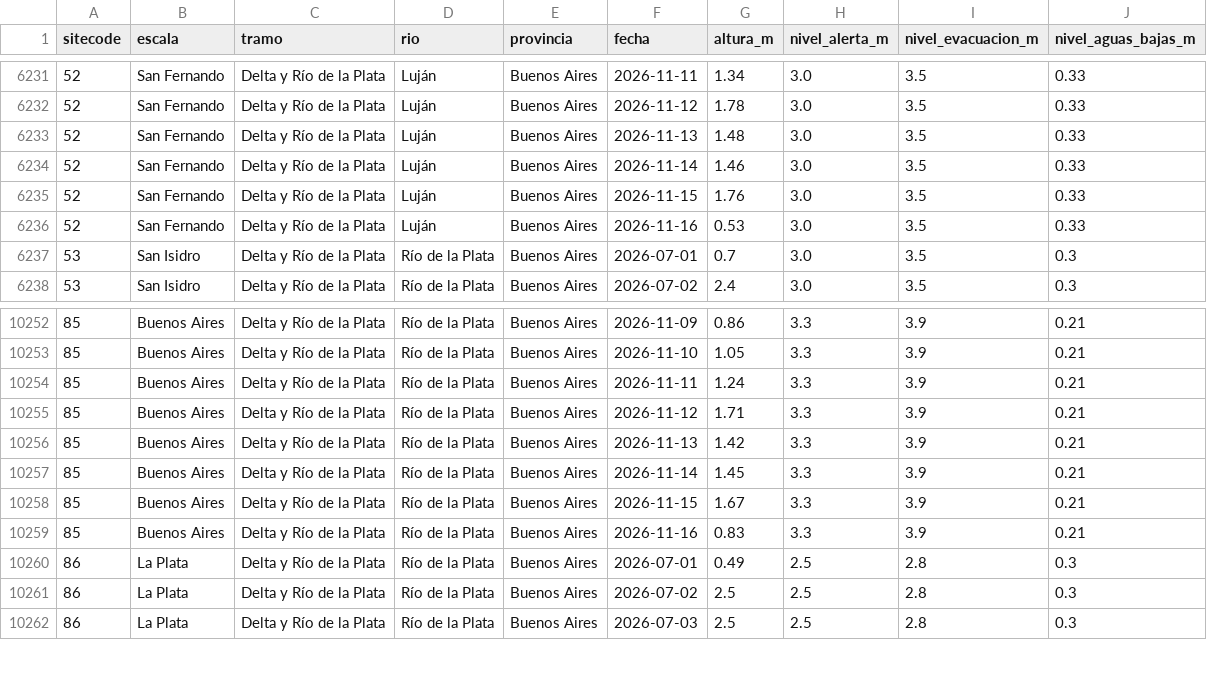
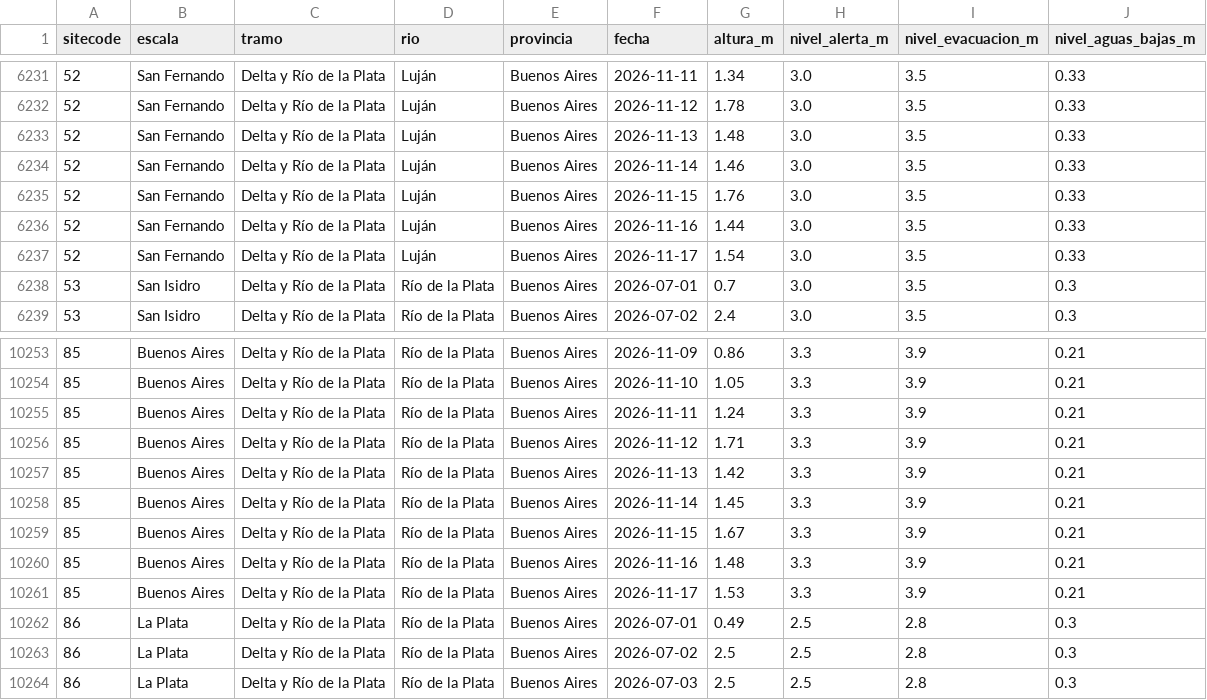
Before and after one commit to guillermoleale/alturas-rios, a CSV file: site/data/alturas.csv, drawn as a sheet; only a part is shown, gaps mark what is left out.

```diff
--- a/site/data/alturas.csv
+++ b/site/data/alturas.csv
@@ -6235,3 +6235,4 @@ sitecode,escala,tramo,rio,provincia,fecha,altura_m,nivel_alerta_m,nivel_evacuaci
 52,San Fernando,Delta y Río de la Plata,Luján,Buenos Aires,2026-11-15,1.76,3.0,3.5,0.33
-52,San Fernando,Delta y Río de la Plata,Luján,Buenos Aires,2026-11-16,0.53,3.0,3.5,0.33
+52,San Fernando,Delta y Río de la Plata,Luján,Buenos Aires,2026-11-16,1.44,3.0,3.5,0.33
+52,San Fernando,Delta y Río de la Plata,Luján,Buenos Aires,2026-11-17,1.54,3.0,3.5,0.33
 53,San Isidro,Delta y Río de la Plata,Río de la Plata,Buenos Aires,2026-07-01,0.7,3.0,3.5,0.3
@@ -10258,3 +10259,4 @@ sitecode,escala,tramo,rio,provincia,fecha,altura_m,nivel_alerta_m,nivel_evacuaci
 85,Buenos Aires,Delta y Río de la Plata,Río de la Plata,Buenos Aires,2026-11-15,1.67,3.3,3.9,0.21
-85,Buenos Aires,Delta y Río de la Plata,Río de la Plata,Buenos Aires,2026-11-16,0.83,3.3,3.9,0.21
+85,Buenos Aires,Delta y Río de la Plata,Río de la Plata,Buenos Aires,2026-11-16,1.48,3.3,3.9,0.21
+85,Buenos Aires,Delta y Río de la Plata,Río de la Plata,Buenos Aires,2026-11-17,1.53,3.3,3.9,0.21
 86,La Plata,Delta y Río de la Plata,Río de la Plata,Buenos Aires,2026-07-01,0.49,2.5,2.8,0.3
```
Also changed, not shown: 6 other files.
